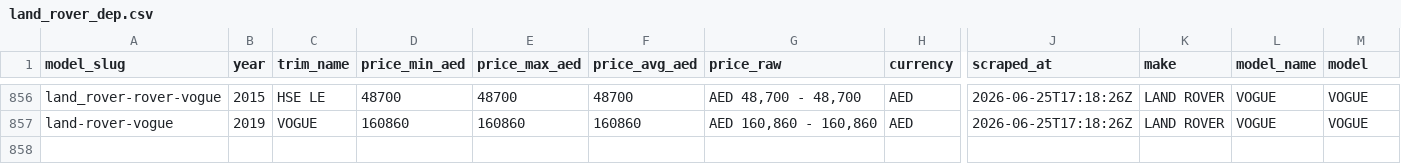
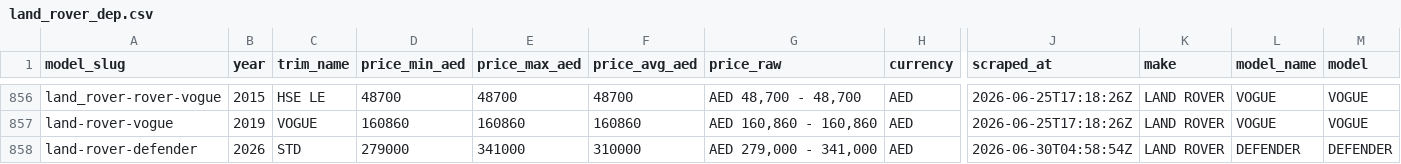
Before and after one commit to sarthaknimbark/vin-sphere-backend, a CSV file: Valuation/data/drivearabia_car_depreciation_valuation/depreciated_2/land_rover_dep.csv, drawn as a sheet; only a part is shown, gaps mark what is left out; rows hold the shown columns only; the diff names each change by its address in the sheet, - before the commit and + after, or states it on an @@ line.

```diff
--- a/Valuation/data/drivearabia_car_depreciation_valuation/depreciated_2/land_rover_dep.csv
+++ b/Valuation/data/drivearabia_car_depreciation_valuation/depreciated_2/land_rover_dep.csv
+row 858: land-rover-defender | 2026 | STD | 279000 | 341000 | 310000 | AED 279,000 - 341,000 | AED | 2026-06-30T04:58:54Z | LAND ROVER | DEFENDER | DEFENDER
```
Also changed, not shown: Valuation/data/drivearabia_car_depreciation_valuation/depreciated_2/ferrari_dep.csv, Valuation/data/drivearabia_car_depreciation_valuation/depreciated_2/lexus_dep.csv, 17 other files.
